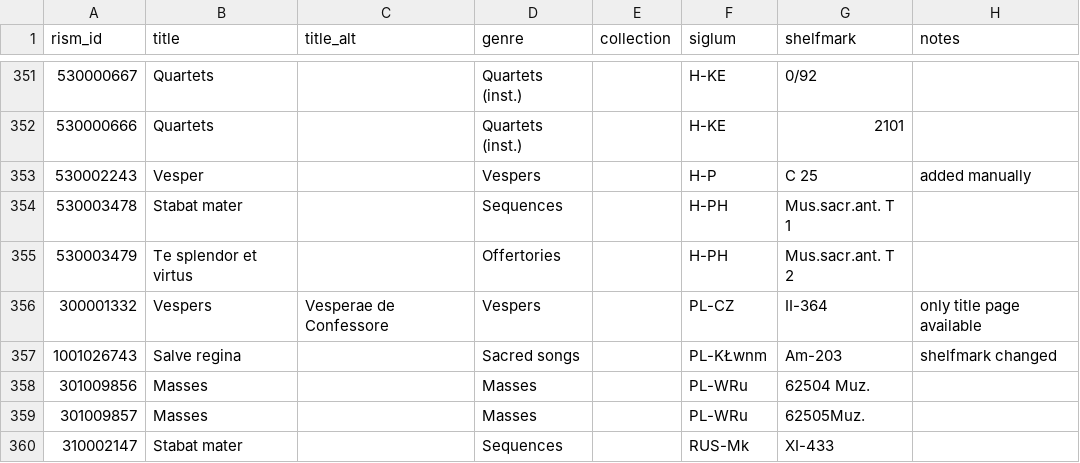
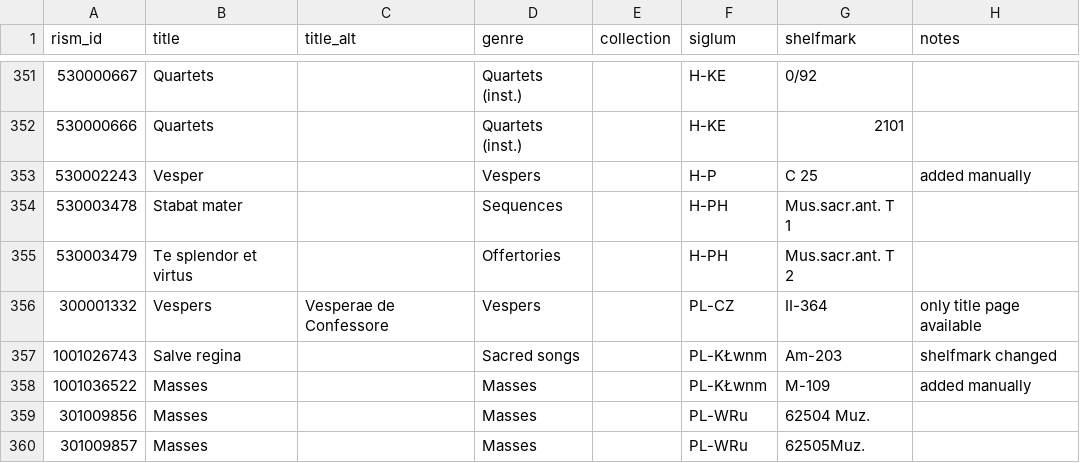
Before and after one commit to edition-esser-skala/tuma-catalogue-of-works, a CSV file: data/works_in_rism.csv, drawn as a sheet; only a part is shown, gaps mark what is left out; the shorter side is filled out with more unchanged rows.

Commit message:
adds TumW A.S12 (source PL-KŁwnm M-109)

```diff
--- a/data/works_in_rism.csv
+++ b/data/works_in_rism.csv
@@ -357,2 +357,3 @@ rism_id,title,title_alt,genre,collection,siglum,shelfmark,notes
 1001026743,Salve regina,,Sacred songs,,PL-KŁwnm,Am-203,shelfmark changed
+1001036522,Masses,,Masses,,PL-KŁwnm,M-109,added manually
 301009856,Masses,,Masses,,PL-WRu,62504 Muz.,
```
Also changed, not shown: 1 other file.
